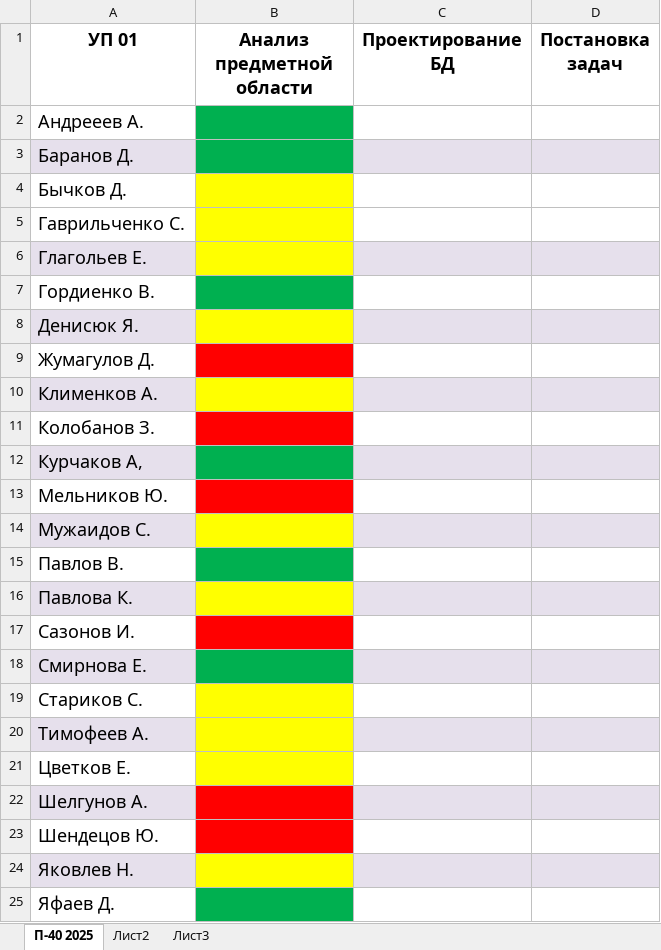
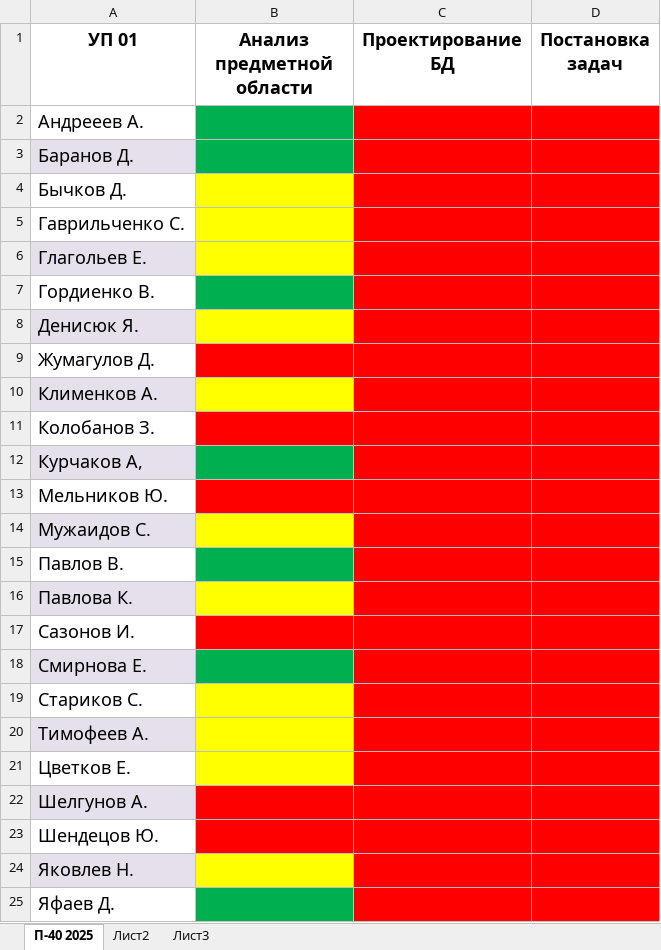
Before and after one commit to testAlexB/testRepo, an Excel workbook: УП П-40 2025/Состояние УП 01.xlsx, sheet П-40 2025, drawn as a sheet; values as stored, in another font and other column widths than the file's, no borders; the diff names each change by its address in the sheet, - before the commit and + after, or states it on an @@ line.

Commit message:
добавил красноты по остальным пунктам

```diff
--- a/УП П-40 2025/Состояние УП 01.xlsx (sheet П-40 2025)
+++ b/УП П-40 2025/Состояние УП 01.xlsx (sheet П-40 2025)
-C2:D2 fill: none
+C2:D2 fill: #FF0000
-C3:D3 fill: #E6E0EC
+C3:D3 fill: #FF0000
-C4:D5 fill: none
+C4:D5 fill: #FF0000
-C6:D6 fill: #E6E0EC
+C6:D6 fill: #FF0000
-C7:D7 fill: none
+C7:D7 fill: #FF0000
-C8:D8 fill: #E6E0EC
+C8:D8 fill: #FF0000
-C9:D9 fill: none
+C9:D9 fill: #FF0000
-C10:D10 fill: #E6E0EC
+C10:D10 fill: #FF0000
-C11:D11 fill: none
+C11:D11 fill: #FF0000
-C12:D12 fill: #E6E0EC
+C12:D12 fill: #FF0000
-C13:D13 fill: none
+C13:D13 fill: #FF0000
-C14:D14 fill: #E6E0EC
+C14:D14 fill: #FF0000
-C15:D15 fill: none
+C15:D15 fill: #FF0000
-C16:D16 fill: #E6E0EC
+C16:D16 fill: #FF0000
-C17:D17 fill: none
+C17:D17 fill: #FF0000
-C18:D18 fill: #E6E0EC
+C18:D18 fill: #FF0000
-C19:D19 fill: none
+C19:D19 fill: #FF0000
-C20:D20 fill: #E6E0EC
+C20:D20 fill: #FF0000
-C21:D21 fill: none
+C21:D21 fill: #FF0000
-C22:D22 fill: #E6E0EC
+C22:D22 fill: #FF0000
-C23:D23 fill: none
+C23:D23 fill: #FF0000
-C24:D24 fill: #E6E0EC
+C24:D24 fill: #FF0000
-C25:D25 fill: none
+C25:D25 fill: #FF0000
```
